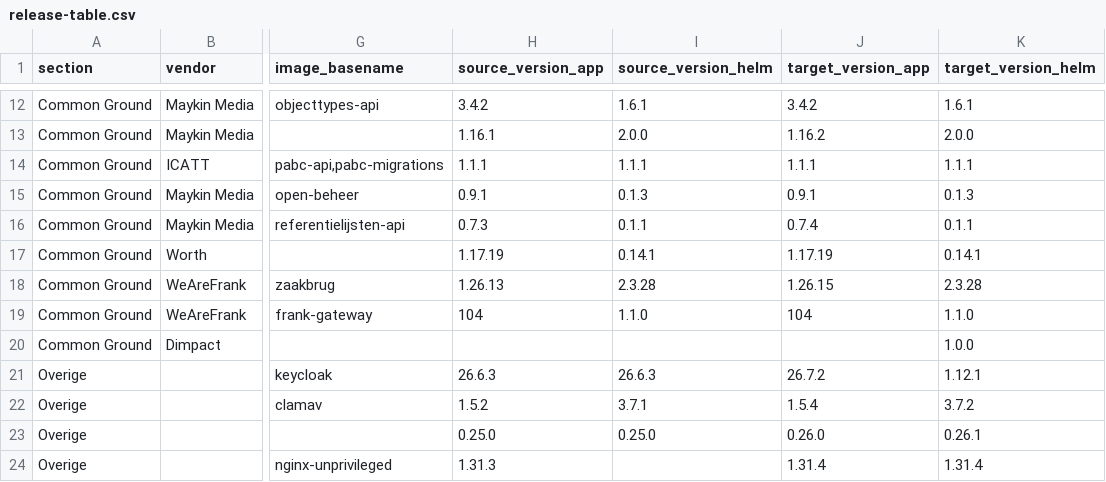
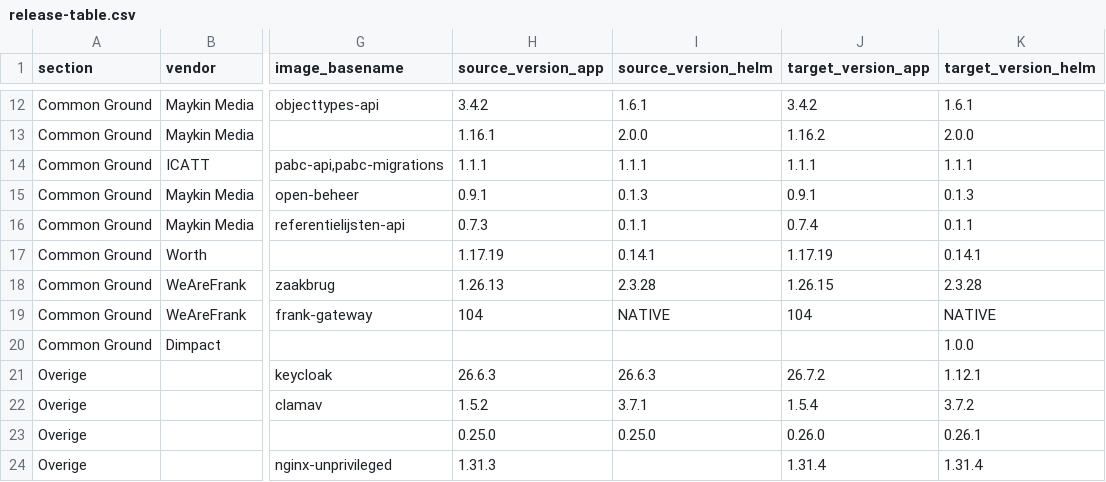
Before and after one commit to Dimpact-Samenwerking/helm-charts, a CSV file: charts/podiumd/release-table.csv, drawn as a sheet; only a part is shown, gaps mark what is left out; the diff names each change by its address in the sheet, - before the commit and + after, or states it on an @@ line.

Commit message:
fix(podiumd): remove bogus frankgateway Chart.yaml dependency, fix its docs
frankgateway has no Chart.yaml dependency at all — it's implemented via
podiumd's own templates (templates/frankgateway*.yaml, since podiumd
4.8.2 #385), not a vendored sub-chart. The `- name: frankgateway`
dependency entry added in the previous commit pointed at a chart
version that doesn't exist in the wearefrank repo, breaking
`helm dependency update` for all 25 dependencies.

- Chart.yaml: drop the frankgateway dependency entirely.
- 4.8.5-to-4.9.0-upgrade.md: frankgateway's app version is unchanged
  vs 4.8.5 (both 104) — was wrongly marked "(new)"; its Helm-chart cell
  now reads "-" (no chart to compare, same convention every chart-less
  sidecar row already uses) instead of the phantom "1.1.0".
- 4.8.5-to-4.9.0-values-deltas.md: drop the stale "(chart 1.1.0,
  unchanged)" claim from frankgateway's own bullet.
- release-table.csv: mark frankgateway's Helm-chart columns as NATIVE
  (no separate chart) instead of the phantom 1.1.0.

```diff
--- a/charts/podiumd/release-table.csv
+++ b/charts/podiumd/release-table.csv
-I19 (source_version_helm): 1.1.0
+I19 (source_version_helm): NATIVE
-K19 (target_version_helm): 1.1.0
+K19 (target_version_helm): NATIVE
```
Also changed, not shown: 1 other file.
